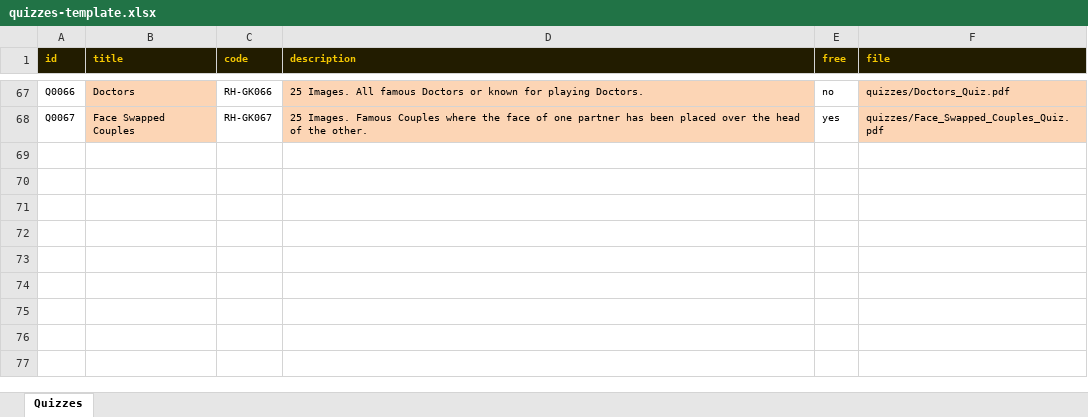
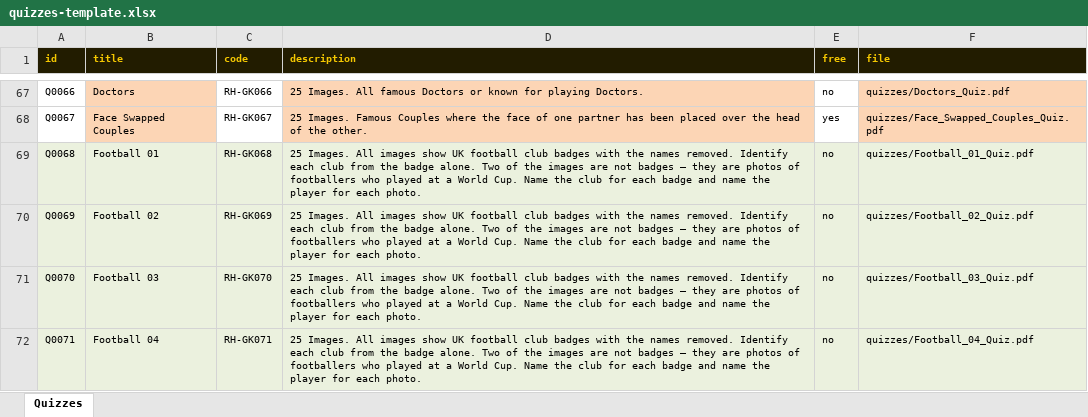
Before and after one commit to philipestevenson-RumHam/TableTops, an Excel workbook: quizzes-template.xlsx, sheet Quizzes, drawn as a sheet; only a part is shown, gaps mark what is left out; values as stored, in another font and other column widths than the file's, no borders; the diff names each change by its address in the sheet, - before the commit and + after, or states it on an @@ line.

```diff
--- a/quizzes-template.xlsx (sheet Quizzes)
+++ b/quizzes-template.xlsx (sheet Quizzes)
+row 69: Q0068 | Football 01 | RH-GK068 | 25 Images. All images show UK football club badges with the names removed. Identify each club from the badge alone. Two of the images are not badges — they are photos of footballers who played at a World Cup. Name the club for each badge and name the player for each photo. | no | quizzes/Football_01_Quiz.pdf
+row 70: Q0069 | Football 02 | RH-GK069 | 25 Images. All images show UK football club badges with the names removed. Identify each club from the badge alone. Two of the images are not badges — they are photos of footballers who played at a World Cup. Name the club for each badge and name the player for each photo. | no | quizzes/Football_02_Quiz.pdf
+row 71: Q0070 | Football 03 | RH-GK070 | 25 Images. All images show UK football club badges with the names removed. Identify each club from the badge alone. Two of the images are not badges — they are photos of footballers who played at a World Cup. Name the club for each badge and name the player for each photo. | no | quizzes/Football_03_Quiz.pdf
+row 72: Q0071 | Football 04 | RH-GK071 | 25 Images. All images show UK football club badges with the names removed. Identify each club from the badge alone. Two of the images are not badges — they are photos of footballers who played at a World Cup. Name the club for each badge and name the player for each photo. | no | quizzes/Football_04_Quiz.pdf
```
Also changed, not shown: 9 other files.
